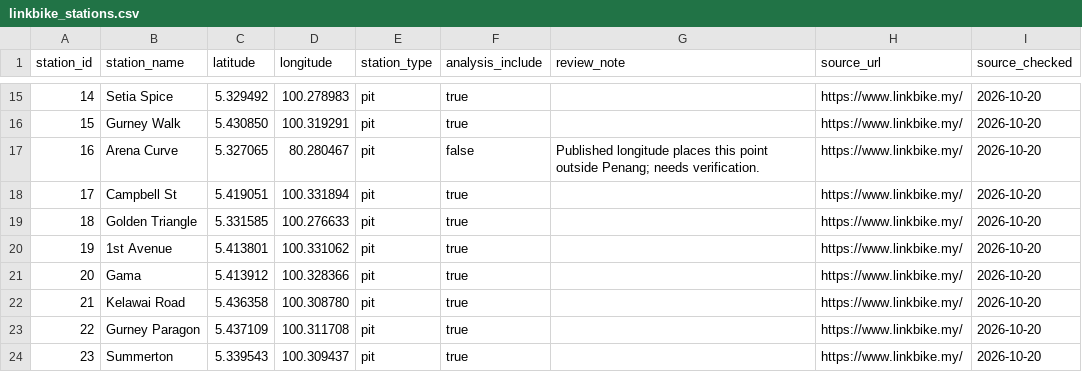
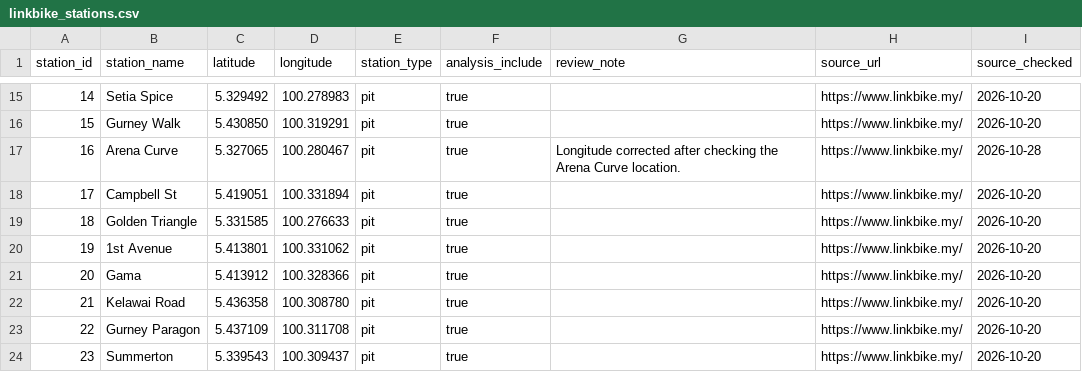
Before and after one commit to lim0434/Penang-Public-Transport-Analysis-System-fyp-, a CSV file: data/raw/linkbike/linkbike_stations.csv, drawn as a sheet; only a part is shown, gaps mark what is left out.

```diff
--- a/data/raw/linkbike/linkbike_stations.csv
+++ b/data/raw/linkbike/linkbike_stations.csv
@@ -16,3 +16,3 @@ station_id,station_name,latitude,longitude,station_type,analysis_include,review_
 15,Gurney Walk,5.430850,100.319291,pit,true,,https://www.linkbike.my/,2026-10-20
-16,Arena Curve,5.327065,80.280467,pit,false,Published longitude places this point outside Penang; needs verification.,https://www.linkbike.my/,2026-10-20
+16,Arena Curve,5.327065,100.280467,pit,true,Longitude corrected after checking the Arena Curve location.,https://www.linkbike.my/,2026-10-28
 17,Campbell St,5.419051,100.331894,pit,true,,https://www.linkbike.my/,2026-10-20
```
Also changed, not shown: data/processed/linkbike_gap_coverage.csv, data/raw/linkbike_stations.csv, 4 other files.
